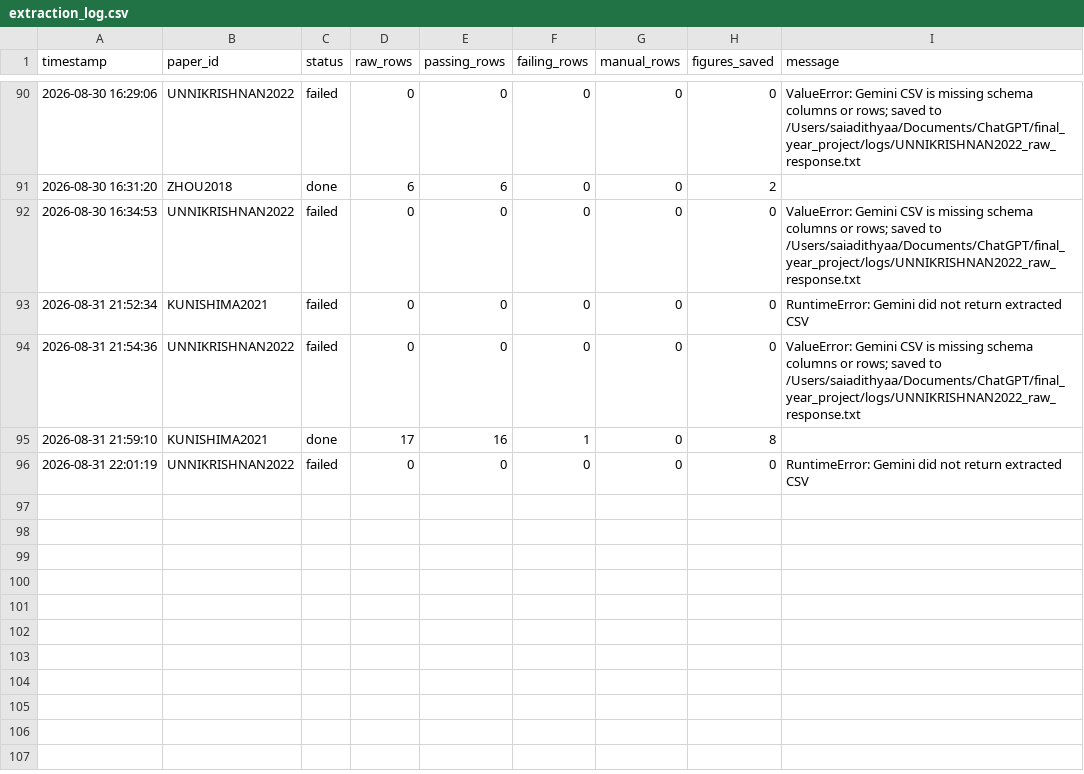
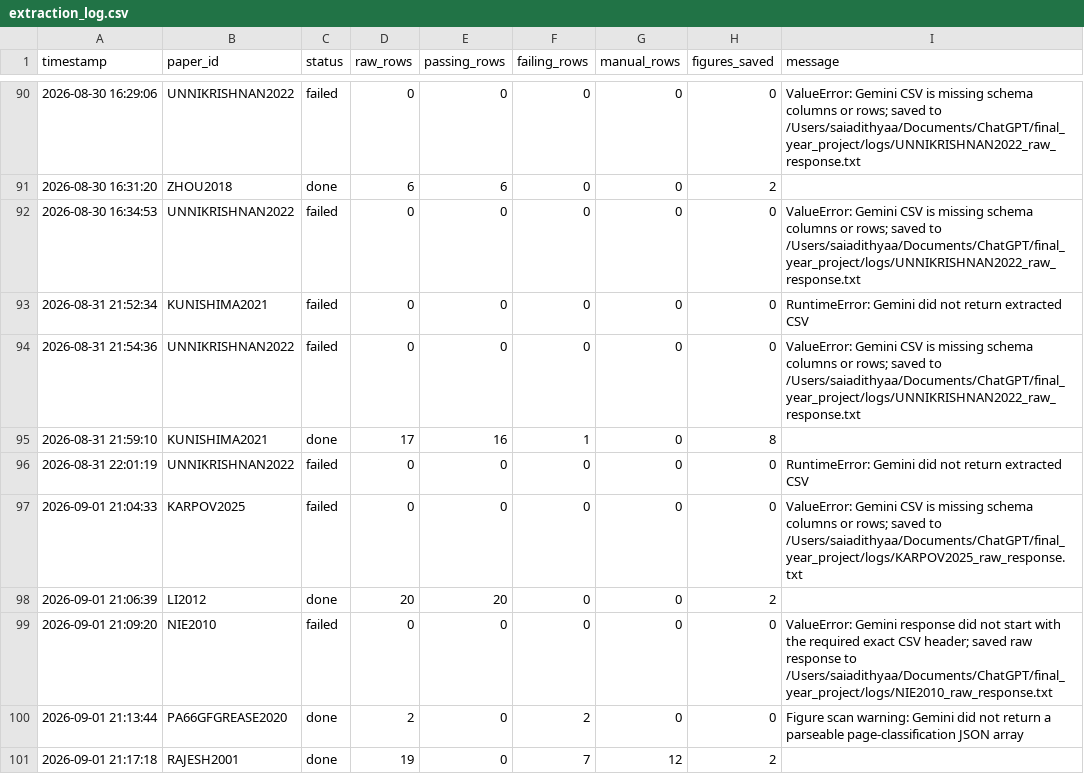
Before and after one commit to M-A-SAIADITHYAA/tribologyanalyser, a CSV file: logs/extraction_log.csv, drawn as a sheet; only a part is shown, gaps mark what is left out; the diff covers the shown part only.

Commit message:
Add new contexts and raw responses for UYSAL2024 and VAIDYA2022; update extraction log and error logs
- Created context JSON files for UYSAL2024 and VAIDYA2022 with relevant parameters.
- Added raw response data for UYSAL2024 and VAIDYA2022, detailing material compositions and test results.
- Updated extraction log to include new entries for UYSAL2024 and VAIDYA2022, noting their statuses and errors.
- Enhanced error logging for Gemini API calls, capturing additional 503 errors due to high demand.
- Added figures and context files for LI2012, RAJESH2001, and UNAL2013, detailing their respective data extraction requirements.
- Updated index.csv to reflect the current status of papers, marking UYSAL2024 and VAIDYA2022 as done, and adjusting the status of other papers accordingly.

```diff
--- a/logs/extraction_log.csv
+++ b/logs/extraction_log.csv
@@ -96 +96,6 @@ timestamp,paper_id,status,raw_rows,passing_rows,failing_rows,manual_rows,figures
 2026-08-31 22:01:19,UNNIKRISHNAN2022,failed,0,0,0,0,0,RuntimeError: Gemini did not return extracted CSV
+2026-09-01 21:04:33,KARPOV2025,failed,0,0,0,0,0,ValueError: Gemini CSV is missing schema columns or rows; saved to /Users/saiadithyaa/Documents/ChatGPT/final_year_project/logs/KARPOV2025_raw_response.txt
+2026-09-01 21:06:39,LI2012,done,20,20,0,0,2,
+2026-09-01 21:09:20,NIE2010,failed,0,0,0,0,0,ValueError: Gemini response did not start with the required exact CSV header; saved raw response to /Users/saiadithyaa/Documents/ChatGPT/final_year_project/logs/NIE2010_raw_response.txt
+2026-09-01 21:13:44,PA66GFGREASE2020,done,2,0,2,0,0,Figure scan warning: Gemini did not return a parseable page-classification JSON array
+2026-09-01 21:17:18,RAJESH2001,done,19,0,7,12,2,
```
Also changed, not shown: 12 added rows elsewhere in this file, papers/index.csv, 48 other files.
